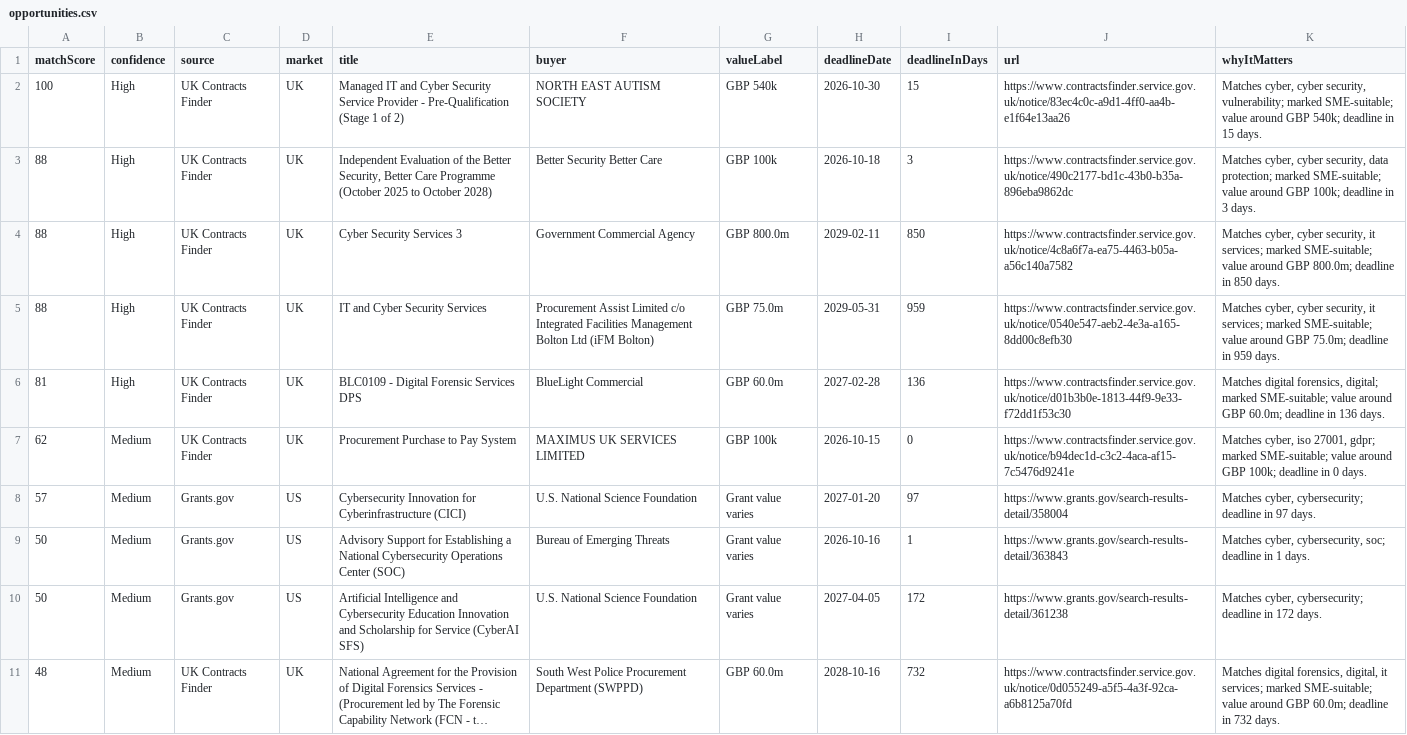
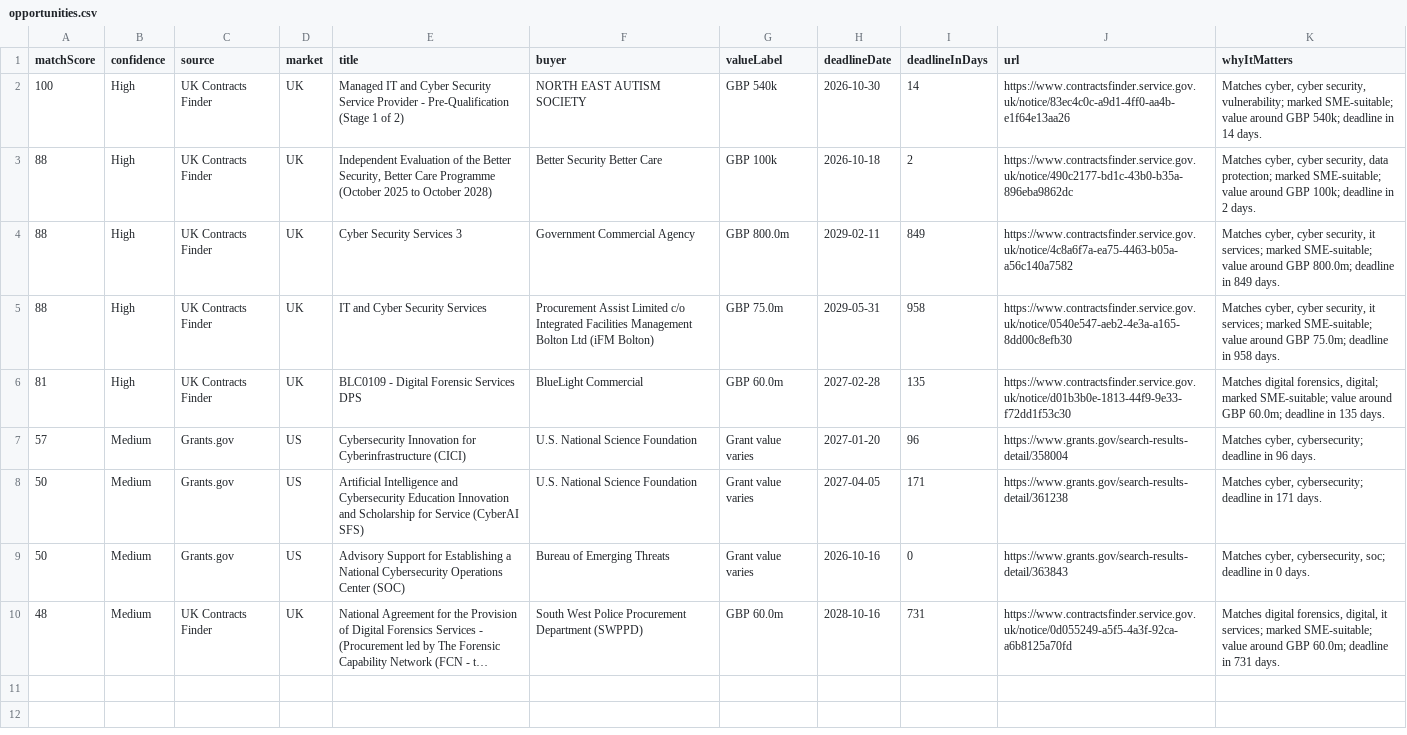
Before and after one commit to ShmGHub/cybertender-radar, a CSV file: docs/data/opportunities.csv, drawn as a sheet; long unchanged cells end in …; removed rows and columns are numbered as before the commit, all else as after; the diff names each change by its address in the sheet, - before the commit and + after, or states it on an @@ line.

Commit message:
Refresh CyberTender Radar feed

```diff
--- a/docs/data/opportunities.csv
+++ b/docs/data/opportunities.csv
-I2 (deadlineInDays): 15
+I2 (deadlineInDays): 14
-K2 (whyItMatters): …deadline in 15 days.
+K2 (whyItMatters): …deadline in 14 days.
-I3 (deadlineInDays): 3
+I3 (deadlineInDays): 2
-K3 (whyItMatters): …deadline in 3 days.
+K3 (whyItMatters): …deadline in 2 days.
-I4 (deadlineInDays): 850
+I4 (deadlineInDays): 849
-K4 (whyItMatters): …deadline in 850 days.
+K4 (whyItMatters): …deadline in 849 days.
-I5 (deadlineInDays): 959
+I5 (deadlineInDays): 958
-K5 (whyItMatters): …deadline in 959 days.
+K5 (whyItMatters): …deadline in 958 days.
-I6 (deadlineInDays): 136
+I6 (deadlineInDays): 135
-K6 (whyItMatters): …deadline in 136 days.
+K6 (whyItMatters): …deadline in 135 days.
-row 7: 62 | Medium | UK Contracts Finder | UK | Procurement Purchase to Pay System | MAXIMUS UK SERVICES LIMITED | GBP 100k | 2026-10-15 | 0 | https://www.contractsfinder.service.gov.uk/notice/b94dec1d-c3c2-4aca-af15-7c5476d9241e | Matches cyber, iso 27001, gdpr; marked SME-suitable; value around GBP 100k; deadline in 0 days.
-I7 (deadlineInDays): 97
+I7 (deadlineInDays): 96
-K7 (whyItMatters): …deadline in 97 days.
+K7 (whyItMatters): …deadline in 96 days.
-E8 (title): Advisory Support for Establishing a National Cybersecurity Operations Center (SOC)
+E8 (title): Artificial Intelligence and Cybersecurity Education Innovation and Scholarship for Service (CyberAI SFS)
-F8 (buyer): Bureau of Emerging Threats
+F8 (buyer): U.S. National Science Foundation
-H8 (deadlineDate): 2026-10-16
+H8 (deadlineDate): 2027-04-05
-I8 (deadlineInDays): 1
+I8 (deadlineInDays): 171
-J8 (url): https://www.grants.gov/search-results-detail/363843
+J8 (url): https://www.grants.gov/search-results-detail/361238
-K8 (whyItMatters): Matches cyber, cybersecurity, soc; deadline in 1 days.
+K8 (whyItMatters): Matches cyber, cybersecurity; deadline in 171 days.
-E9 (title): Artificial Intelligence and Cybersecurity Education Innovation and Scholarship for Service (CyberAI SFS)
+E9 (title): Advisory Support for Establishing a National Cybersecurity Operations Center (SOC)
-F9 (buyer): U.S. National Science Foundation
+F9 (buyer): Bureau of Emerging Threats
-H9 (deadlineDate): 2027-04-05
+H9 (deadlineDate): 2026-10-16
-I9 (deadlineInDays): 172
+I9 (deadlineInDays): 0
-J9 (url): https://www.grants.gov/search-results-detail/361238
+J9 (url): https://www.grants.gov/search-results-detail/363843
-K9 (whyItMatters): Matches cyber, cybersecurity; deadline in 172 days.
+K9 (whyItMatters): Matches cyber, cybersecurity, soc; deadline in 0 days.
-I10 (deadlineInDays): 732
+I10 (deadlineInDays): 731
-K10 (whyItMatters): …deadline in 732 days.
+K10 (whyItMatters): …deadline in 731 days.
```
Also changed, not shown: 8 other files.
